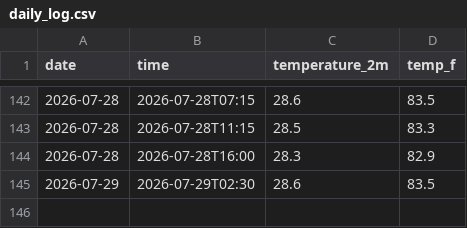
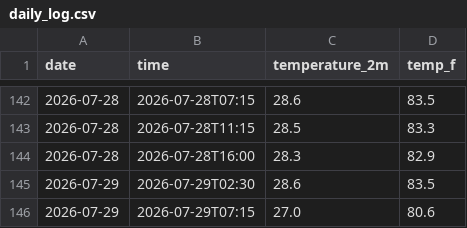
Before and after one commit to Alexj0919/weather-tracker, a CSV file: daily_log.csv, drawn as a sheet; only a part is shown, gaps mark what is left out; the diff names each change by its address in the sheet, - before the commit and + after, or states it on an @@ line.

```diff
--- a/daily_log.csv
+++ b/daily_log.csv
+row 146: 2026-07-29 | 2026-07-29T07:15 | 27.0 | 80.6
```
Also changed, not shown: 2 other files.
